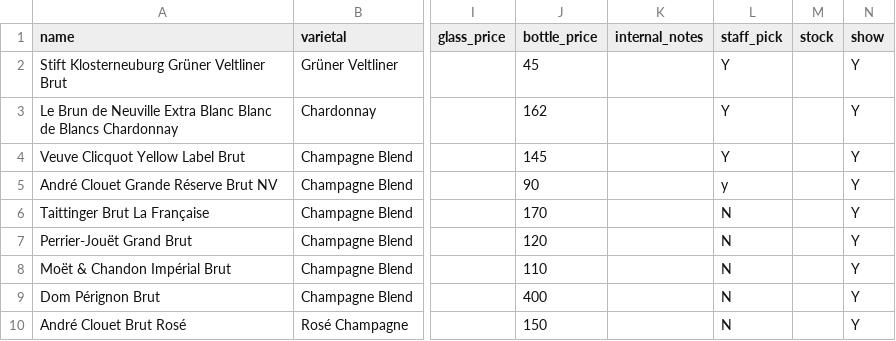
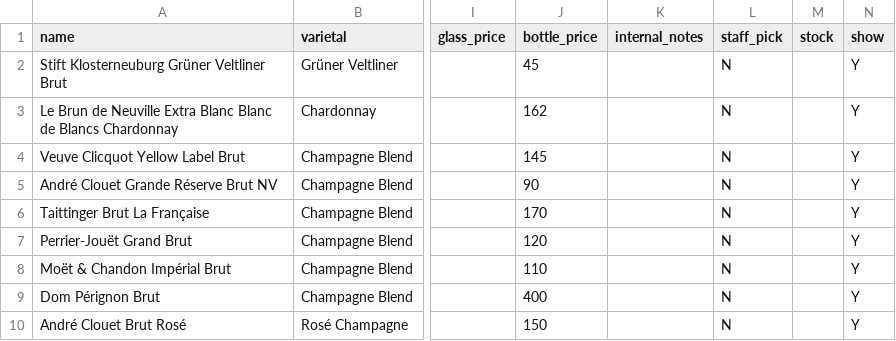
Before and after one commit to scolety1/Urban-Kitchen-Wine-List, a CSV file: data/wines.csv, drawn as a sheet; only a part is shown, gaps mark what is left out; the diff names each change by its address in the sheet, - before the commit and + after, or states it on an @@ line.

Commit message:
Update wines.csv

```diff
--- a/data/wines.csv
+++ b/data/wines.csv
-L2:L4 (staff_pick): Y
+L2:L4 (staff_pick): N
-L5 (staff_pick): y
+L5 (staff_pick): N
```
